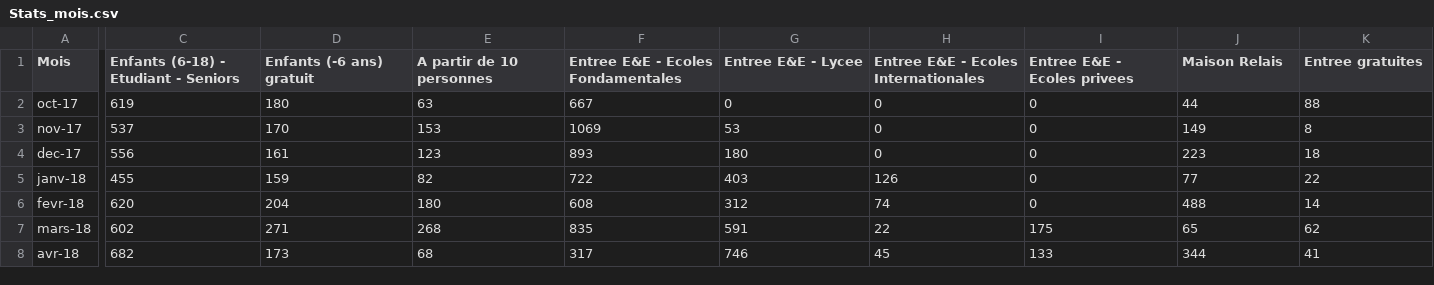
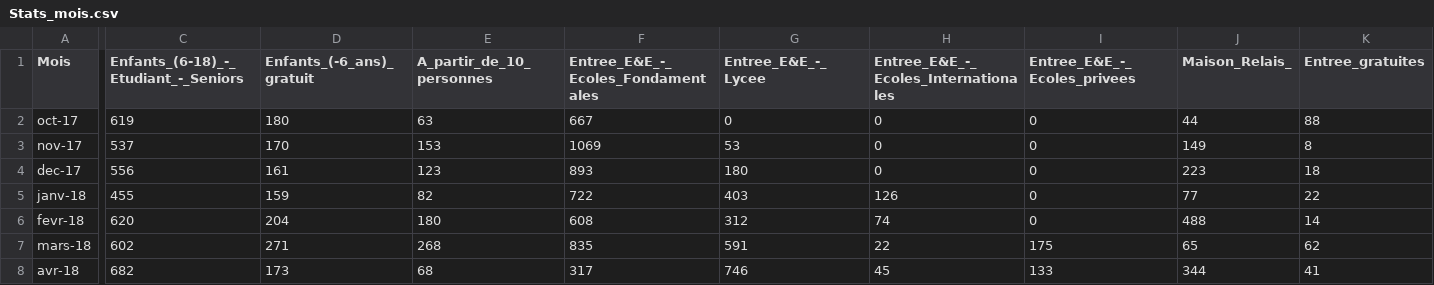
Before and after one commit to JulienMLR/Hackathon-BigData-2019, a CSV file: ressources/Traité/Stats_mois.csv, drawn as a sheet; only a part is shown, gaps mark what is left out; the diff covers the shown part only; the diff names each change by its address in the sheet, - before the commit and + after, or states it on an @@ line.

Commit message:
to CSV pop mensuelle

```diff
--- a/ressources/Traité/Stats_mois.csv
+++ b/ressources/Traité/Stats_mois.csv
-C1: Enfants (6-18) - Etudiant - Seniors
+C1: Enfants_(6-18)_-_Etudiant_-_Seniors
-D1: Enfants (-6 ans) gratuit
+D1: Enfants_(-6_ans)_gratuit
-E1: A partir de 10 personnes
+E1: A_partir_de_10_personnes
-F1: Entree E&E - Ecoles Fondamentales
+F1: Entree_E&E_-_Ecoles_Fondamentales
-G1: Entree E&E - Lycee
+G1: Entree_E&E_-_Lycee
-H1: Entree E&E - Ecoles Internationales
+H1: Entree_E&E_-_Ecoles_Internationales
-I1: Entree E&E - Ecoles privees
+I1: Entree_E&E_-_Ecoles_privees
-J1: Maison Relais
+J1: Maison_Relais_
-K1: Entree gratuites
+K1: Entree_gratuites
```
Also changed, not shown: 7 edited cells elsewhere in this file.
